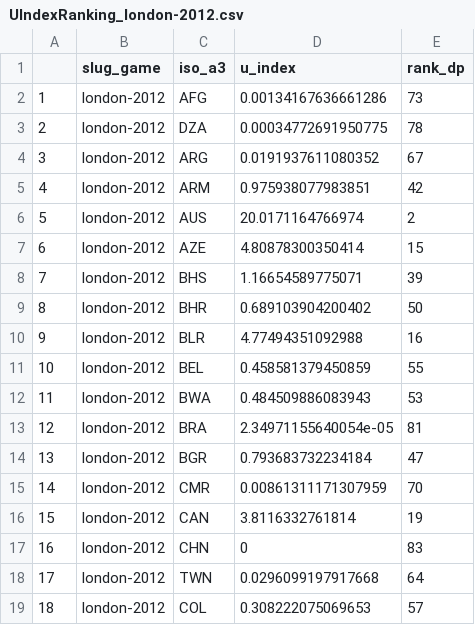
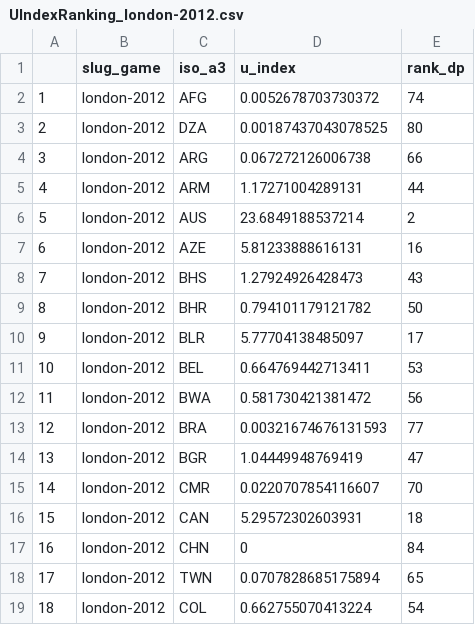
Before and after one commit to Cormy1/U-Index-Olympic-Medal-Ranking---Replication, a CSV file: 0_data/1_output/UIndexRanking_london-2012.csv, drawn as a sheet; only a part is shown; the diff covers the shown part only.

```diff
--- a/0_data/1_output/UIndexRanking_london-2012.csv
+++ b/0_data/1_output/UIndexRanking_london-2012.csv
@@ -1,19 +1,19 @@
 "","slug_game","iso_a3","u_index","rank_dp"
-"1","london-2012","AFG",0.00134167636661286,73
-"2","london-2012","DZA",0.00034772691950775,78
-"3","london-2012","ARG",0.0191937611080352,67
-"4","london-2012","ARM",0.975938077983851,42
-"5","london-2012","AUS",20.0171164766974,2
-"6","london-2012","AZE",4.80878300350414,15
-"7","london-2012","BHS",1.16654589775071,39
-"8","london-2012","BHR",0.689103904200402,50
-"9","london-2012","BLR",4.77494351092988,16
-"10","london-2012","BEL",0.458581379450859,55
-"11","london-2012","BWA",0.484509886083943,53
-"12","london-2012","BRA",2.34971155640054e-05,81
-"13","london-2012","BGR",0.793683732234184,47
-"14","london-2012","CMR",0.00861311171307959,70
-"15","london-2012","CAN",3.8116332761814,19
-"16","london-2012","CHN",0,83
-"17","london-2012","TWN",0.0296099197917668,64
-"18","london-2012","COL",0.308222075069653,57
+"1","london-2012","AFG",0.0052678703730372,74
+"2","london-2012","DZA",0.00187437043078525,80
+"3","london-2012","ARG",0.067272126006738,66
+"4","london-2012","ARM",1.17271004289131,44
+"5","london-2012","AUS",23.6849188537214,2
+"6","london-2012","AZE",5.81233888616131,16
+"7","london-2012","BHS",1.27924926428473,43
+"8","london-2012","BHR",0.794101179121782,50
+"9","london-2012","BLR",5.77704138485097,17
+"10","london-2012","BEL",0.664769442713411,53
+"11","london-2012","BWA",0.581730421381472,56
+"12","london-2012","BRA",0.00321674676131593,77
+"13","london-2012","BGR",1.04449948769419,47
+"14","london-2012","CMR",0.0220707854116607,70
+"15","london-2012","CAN",5.29572302603931,18
+"16","london-2012","CHN",0,84
+"17","london-2012","TWN",0.0707828685175894,65
+"18","london-2012","COL",0.662755070413224,54
```
Also changed, not shown: 121 edited cells elsewhere in this file, 0_data/1_output/UIndexRanking_athens-2004.csv, 0_data/1_output/UIndexRanking_beijing-2008.csv, 6 other files.
